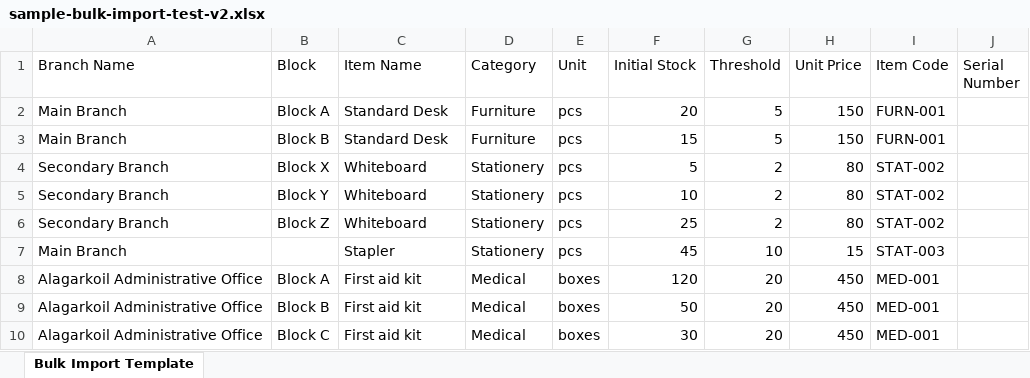
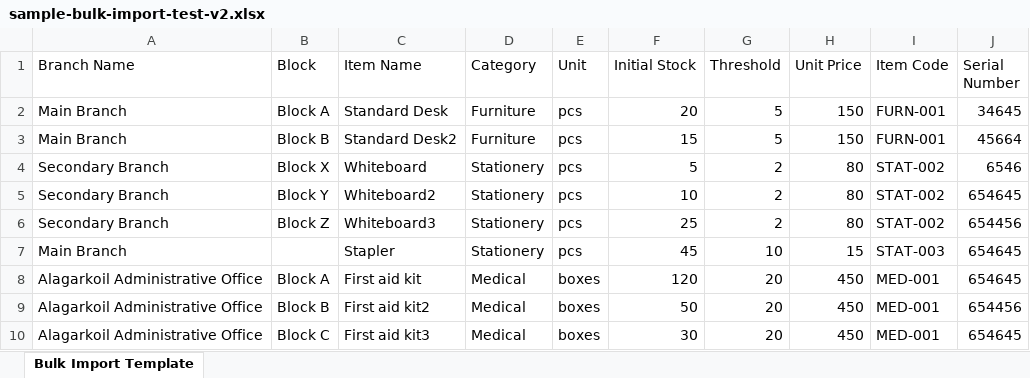
Before and after one commit to LanibanCOD02/Inventory_Management_System_2.0, an Excel workbook: sample-bulk-import-test-v2.xlsx, sheet Bulk Import Template, drawn as a sheet; values as stored, in another font and other column widths than the file's, no borders; the diff names each change by its address in the sheet, - before the commit and + after, or states it on an @@ line.

```diff
--- a/sample-bulk-import-test-v2.xlsx (sheet Bulk Import Template)
+++ b/sample-bulk-import-test-v2.xlsx (sheet Bulk Import Template)
-J2 (Serial Number): (empty)
+J2 (Serial Number): 34645
-C3 (Item Name): Standard Desk
+C3 (Item Name): Standard Desk2
-J3 (Serial Number): (empty)
+J3 (Serial Number): 45664
-J4 (Serial Number): (empty)
+J4 (Serial Number): 6546
-C5 (Item Name): Whiteboard
+C5 (Item Name): Whiteboard2
-J5 (Serial Number): (empty)
+J5 (Serial Number): 654645
-C6 (Item Name): Whiteboard
+C6 (Item Name): Whiteboard3
-J6 (Serial Number): (empty)
+J6 (Serial Number): 654456
-J7:J8 (Serial Number): (empty)
+J7:J8 (Serial Number): 654645
-C9 (Item Name): First aid kit
+C9 (Item Name): First aid kit2
-J9 (Serial Number): (empty)
+J9 (Serial Number): 654456
-C10 (Item Name): First aid kit
+C10 (Item Name): First aid kit3
-J10 (Serial Number): (empty)
+J10 (Serial Number): 654645
```
Also changed, not shown: 4 other files.
